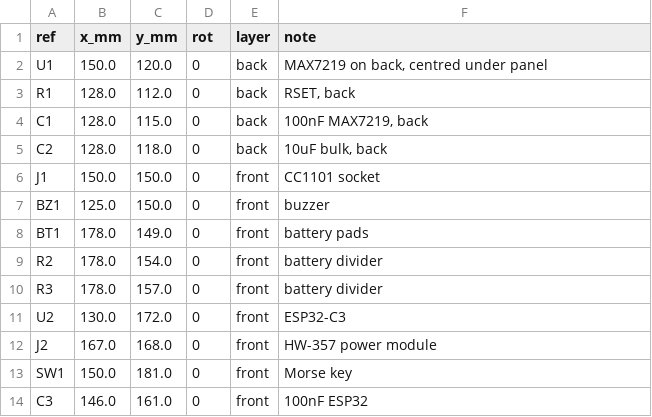
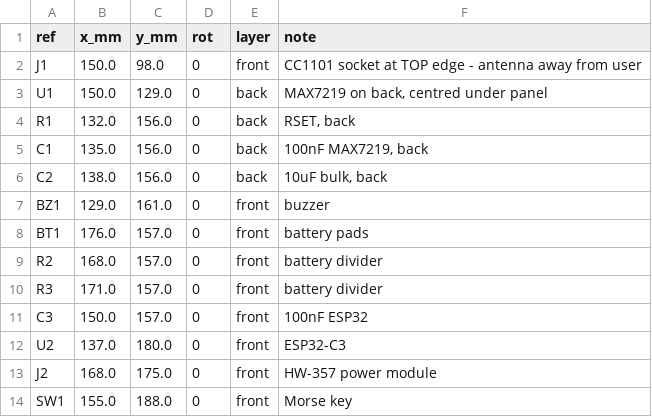
Before and after one commit to vinicius-cardoso/sparks, a CSV file: hardware/kicad/part_placement.csv, drawn as a sheet.

Commit message:
Correct the panel to a 7x7 grid
The previous placement generated an extra empty column, because X
sat on an odd half-step while every other letter fell on a whole
one. The panel is a 7x7 grid with 26 of the 49 cells filled:

    O M T E I S H
    Q G - - U V -
    - Z - - F - -
    Y K N A R L -
    - C - - - - -
    - X D W P - -
    - - B J - - -

Row 0 is the repeated-symbol spine, reading H S I E outward to the
right and T M O to the left. Row 3 is the second spine, where the
code switches symbol once: A R L rightward, N K Y leftward.
Everything else hangs off those two rows, which is why the middle
rows are sparse.

The panel is now 48 x 42 mm with 7 mm between LEDs.

Move the CC1101 socket to the top edge so the antenna points away
from the user when the device is held, and reposition the rest of
the components around the smaller panel. Board outline is
66 x 106 mm.

```diff
--- a/hardware/kicad/part_placement.csv
+++ b/hardware/kicad/part_placement.csv
@@ -1,14 +1,14 @@
 ref,x_mm,y_mm,rot,layer,note
-U1,150.0,120.0,0,back,"MAX7219 on back, centred under panel"
-R1,128.0,112.0,0,back,"RSET, back"
-C1,128.0,115.0,0,back,"100nF MAX7219, back"
-C2,128.0,118.0,0,back,"10uF bulk, back"
-J1,150.0,150.0,0,front,CC1101 socket
-BZ1,125.0,150.0,0,front,buzzer
-BT1,178.0,149.0,0,front,battery pads
-R2,178.0,154.0,0,front,battery divider
-R3,178.0,157.0,0,front,battery divider
-U2,130.0,172.0,0,front,ESP32-C3
-J2,167.0,168.0,0,front,HW-357 power module
-SW1,150.0,181.0,0,front,Morse key
-C3,146.0,161.0,0,front,100nF ESP32
+J1,150.0,98.0,0,front,CC1101 socket at TOP edge - antenna away from user
+U1,150.0,129.0,0,back,"MAX7219 on back, centred under panel"
+R1,132.0,156.0,0,back,"RSET, back"
+C1,135.0,156.0,0,back,"100nF MAX7219, back"
+C2,138.0,156.0,0,back,"10uF bulk, back"
+BZ1,129.0,161.0,0,front,buzzer
+BT1,176.0,157.0,0,front,battery pads
+R2,168.0,157.0,0,front,battery divider
+R3,171.0,157.0,0,front,battery divider
+C3,150.0,157.0,0,front,100nF ESP32
+U2,137.0,180.0,0,front,ESP32-C3
+J2,168.0,175.0,0,front,HW-357 power module
+SW1,155.0,188.0,0,front,Morse key
```
Also changed, not shown: hardware/kicad/led_placement.csv, 2 other files.
